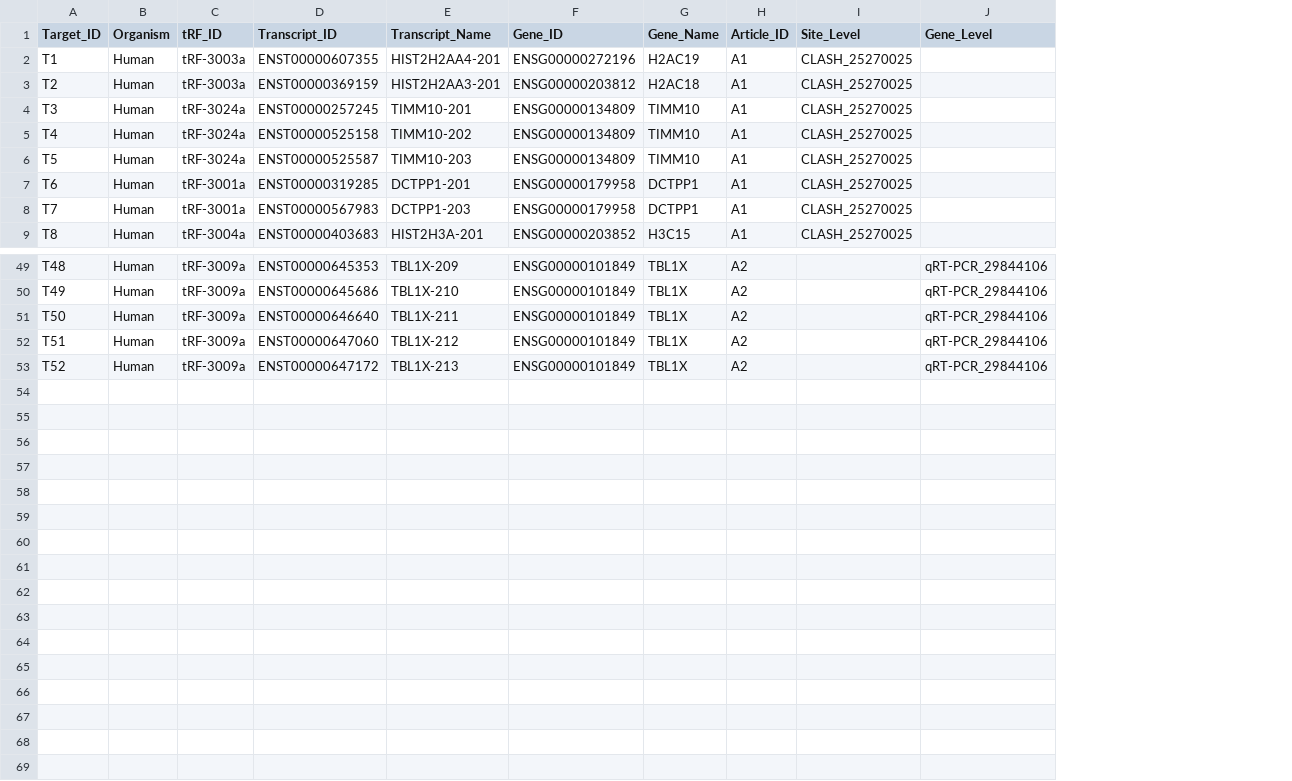
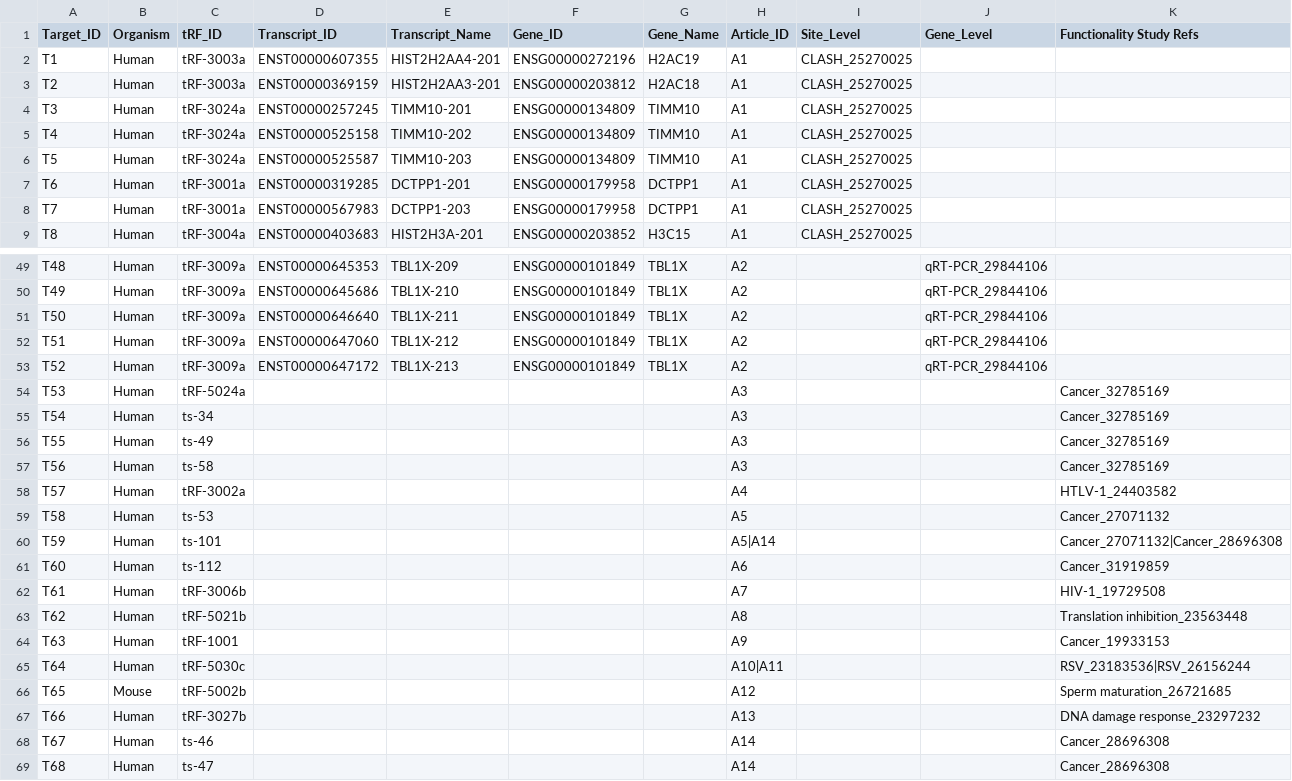
Before and after one commit to ZWang-Lab/tRFtarget, a CSV file: static/tRF-target List.csv, drawn as a sheet; only a part is shown, gaps mark what is left out; the diff names each change by its address in the sheet, - before the commit and + after, or states it on an @@ line.

```diff
--- a/static/tRF-target List.csv
+++ b/static/tRF-target List.csv
+column K (Functionality Study Refs), empty
+row 54: T53 | Human | tRF-5024a |  |  |  |  | A3 |  |  | Cancer_32785169
+row 55: T54 | Human | ts-34 |  |  |  |  | A3 |  |  | Cancer_32785169
+row 56: T55 | Human | ts-49 |  |  |  |  | A3 |  |  | Cancer_32785169
+row 57: T56 | Human | ts-58 |  |  |  |  | A3 |  |  | Cancer_32785169
+row 58: T57 | Human | tRF-3002a |  |  |  |  | A4 |  |  | HTLV-1_24403582
+row 59: T58 | Human | ts-53 |  |  |  |  | A5 |  |  | Cancer_27071132
+row 60: T59 | Human | ts-101 |  |  |  |  | A5|A14 |  |  | Cancer_27071132|Cancer_28696308
+row 61: T60 | Human | ts-112 |  |  |  |  | A6 |  |  | Cancer_31919859
+row 62: T61 | Human | tRF-3006b |  |  |  |  | A7 |  |  | HIV-1_19729508
+row 63: T62 | Human | tRF-5021b |  |  |  |  | A8 |  |  | Translation inhibition_23563448
+row 64: T63 | Human | tRF-1001 |  |  |  |  | A9 |  |  | Cancer_19933153
+row 65: T64 | Human | tRF-5030c |  |  |  |  | A10|A11 |  |  | RSV_23183536|RSV_26156244
+row 66: T65 | Mouse | tRF-5002b |  |  |  |  | A12 |  |  | Sperm maturation_26721685
+row 67: T66 | Human | tRF-3027b |  |  |  |  | A13 |  |  | DNA damage response_23297232
+row 68: T67 | Human | ts-46 |  |  |  |  | A14 |  |  | Cancer_28696308
+row 69: T68 | Human | ts-47 |  |  |  |  | A14 |  |  | Cancer_28696308
```
Also changed, not shown: 14 other files.
